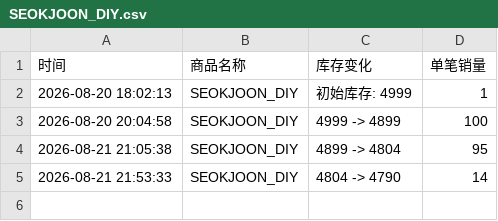
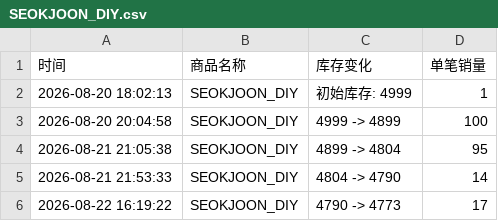
Before and after one commit to Juineii/82major_md0822, a CSV file: SEOKJOON_DIY.csv, drawn as a sheet.

Commit message:
自动更新数据 2026-08-22 16:20:14

```diff
--- a/SEOKJOON_DIY.csv
+++ b/SEOKJOON_DIY.csv
@@ -5 +5,2 @@
 2026-08-21 21:53:33,SEOKJOON_DIY,4804 -> 4790,14
+2026-08-22 16:19:22,SEOKJOON_DIY,4790 -> 4773,17
```
